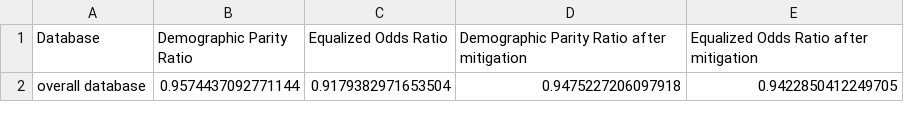
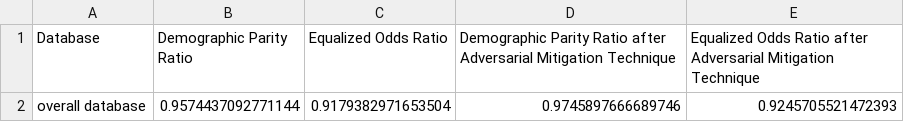
Before and after one commit to Nalanda1592/The_thesis, a CSV file: data/total_prediction_results/Datensatz2_results/fairness_measures/unfairness_mitigation_result_2.csv, drawn as a sheet.

```diff
--- a/data/total_prediction_results/Datensatz2_results/fairness_measures/unfairness_mitigation_result_2.csv
+++ b/data/total_prediction_results/Datensatz2_results/fairness_measures/unfairness_mitigation_result_2.csv
@@ -1,2 +1,2 @@
-Database,Demographic Parity Ratio,Equalized Odds Ratio,Demographic Parity Ratio after mitigation,Equalized Odds Ratio after mitigation
-overall database,0.9574437092771144,0.9179382971653504,0.9475227206097918,0.9422850412249705
+Database,Demographic Parity Ratio,Equalized Odds Ratio,Demographic Parity Ratio after Adversarial Mitigation Technique,Equalized Odds Ratio after Adversarial Mitigation Technique
+overall database,0.9574437092771144,0.9179382971653504,0.9745897666689746,0.9245705521472393
```
Also changed, not shown: data/total_prediction_results/Datensatz1_results/fairness_measures/unfairness_mitigation_result_1.csv, data/total_prediction_results/Datensatz1_results/fairness_measures/unfairness_mitigation_result_2.csv, 13 other files.
